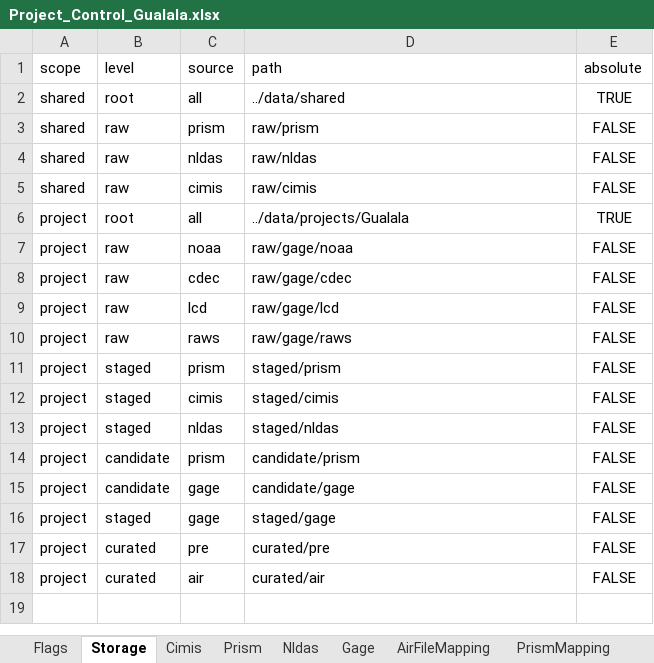
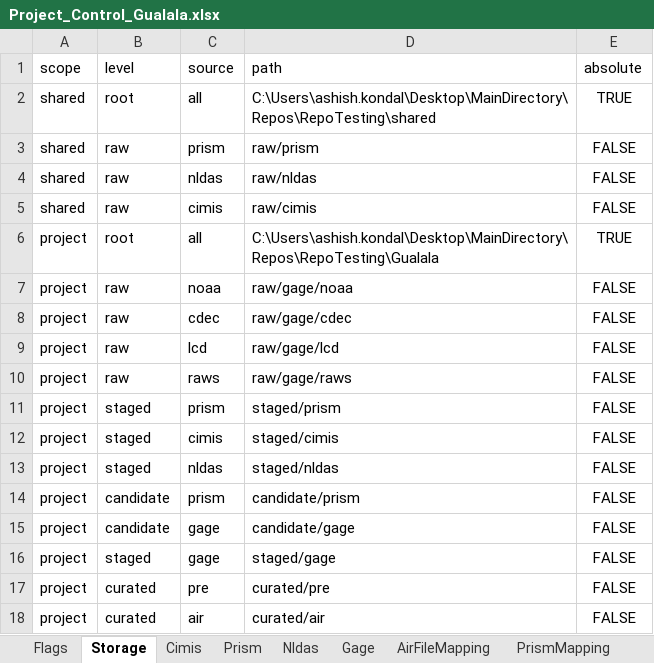
Before and after one commit to CAWaterBoardDataCenter/DWRAT_DataScraping, an Excel workbook: LSPC/Weather_File_Generation/inputs/Project_Control_Gualala.xlsx, sheet Storage, drawn as a sheet; values as stored, in another font and other column widths than the file's, no borders; the diff names each change by its address in the sheet, - before the commit and + after, or states it on an @@ line.

Commit message:
Adding intermediate edits for various projects

```diff
--- a/LSPC/Weather_File_Generation/inputs/Project_Control_Gualala.xlsx (sheet Storage)
+++ b/LSPC/Weather_File_Generation/inputs/Project_Control_Gualala.xlsx (sheet Storage)
-D2 (path): ../data/shared
+D2 (path): C:\Users\ashish.kondal\Desktop\MainDirectory\Repos\RepoTesting\shared
-D6 (path): ../data/projects/Gualala
+D6 (path): C:\Users\ashish.kondal\Desktop\MainDirectory\Repos\RepoTesting\Gualala
```
Also changed, not shown: sheet Cimis, sheet Gage, LSPC/Weather_File_Generation/inputs/Project_Control_Navarro.xlsx, 10 other files.
